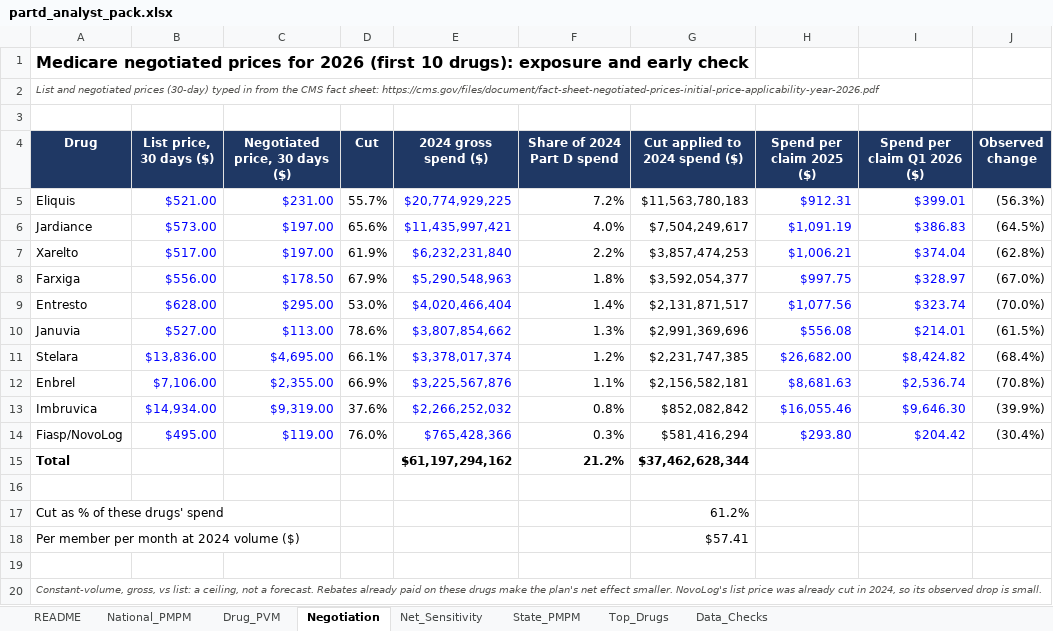
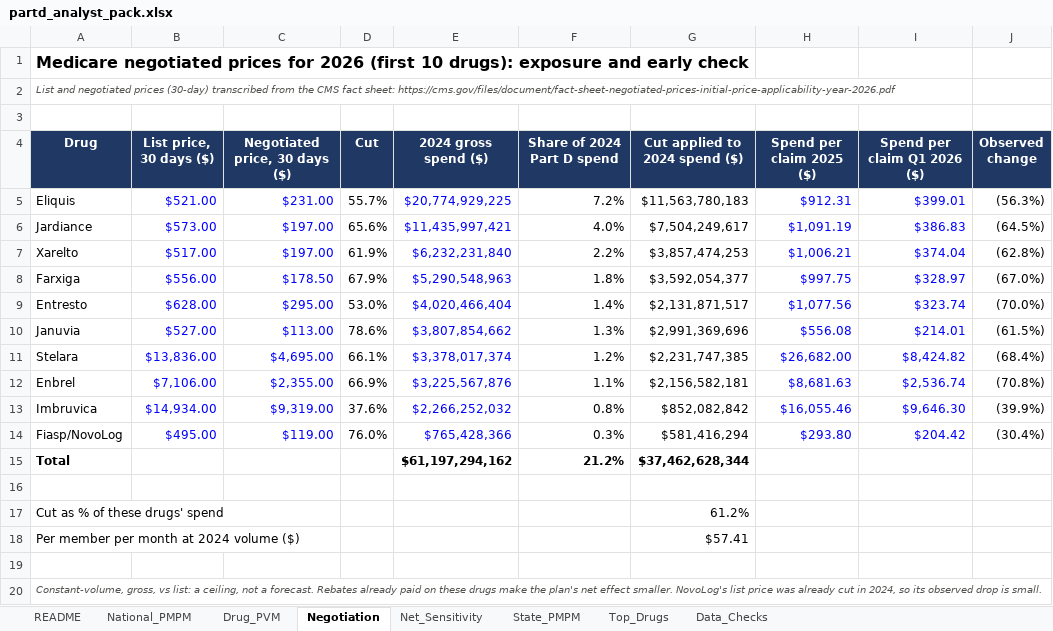
Before and after one commit to Yashjadhav04/CLAIMS-NYU-YJ, an Excel workbook: reports/partd_analyst_pack.xlsx, sheet Negotiation, drawn as a sheet; values as stored, in another font and other column widths than the file's, no borders; the diff names each change by its address in the sheet, - before the commit and + after, or states it on an @@ line.

Commit message:
Professional wording pass; remove candidate-prep documents
Rewrite README, briefing memo, dashboard text, runbook and notes in a neutral
analyst-to-manager voice. Remove interview guide and role map from the repo.

```diff
--- a/reports/partd_analyst_pack.xlsx (sheet Negotiation)
+++ b/reports/partd_analyst_pack.xlsx (sheet Negotiation)
-A2 (Drug): …prices (30-day) typed in from the…
+A2 (Drug): …prices (30-day) transcribed from the…
```
Also changed, not shown: 24 other files.
